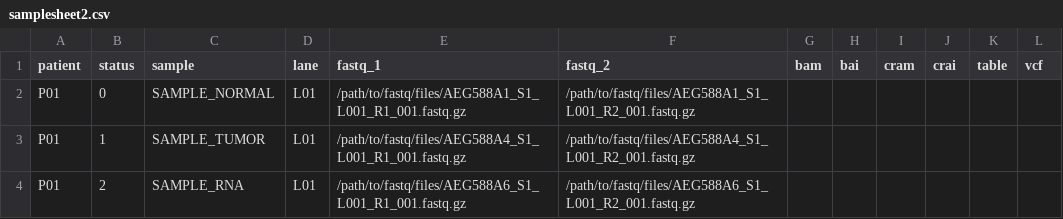
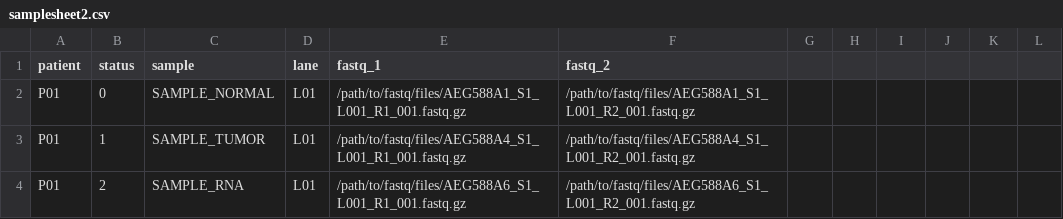
Before and after one commit to nf-core/rnadnavar, a CSV file: assets/samplesheet2.csv, drawn as a sheet; the diff names each change by its address in the sheet, - before the commit and + after, or states it on an @@ line.

```diff
--- a/assets/samplesheet2.csv
+++ b/assets/samplesheet2.csv
-G1: bam
+G1: (empty)
-H1: bai
+H1: (empty)
-I1: cram
+I1: (empty)
-J1: crai
+J1: (empty)
-K1: table
+K1: (empty)
-L1: vcf
+L1: (empty)
```
Also changed, not shown: 3 other files.
